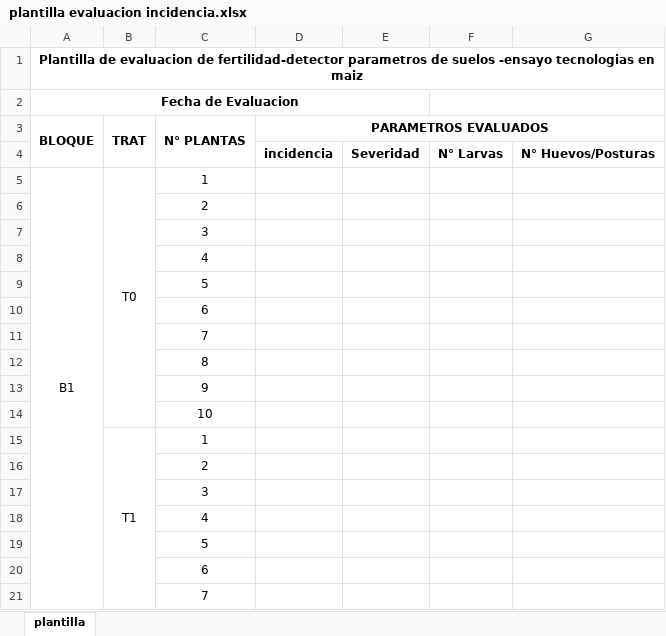
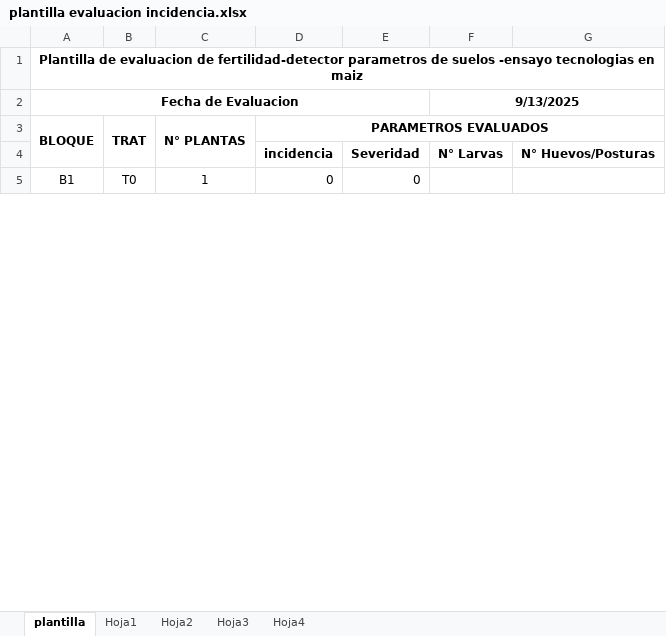
Before and after one commit to LleynerRoman/Roman_Pe-a, an Excel workbook: DATOS DE PRACTICAS_INIA/plantilla evaluacion incidencia.xlsx, sheet plantilla, drawn as a sheet; only a part is shown; values as stored, in another font and other column widths than the file's, no borders; removed rows and columns are numbered as before the commit, all else as after; the diff covers the shown part only; the diff names each change by its address in the sheet, - before the commit and + after, or states it on an @@ line.

```diff
--- a/DATOS DE PRACTICAS_INIA/plantilla evaluacion incidencia.xlsx (sheet plantilla)
+++ b/DATOS DE PRACTICAS_INIA/plantilla evaluacion incidencia.xlsx (sheet plantilla)
+sheet tab: Hoja1
+sheet tab: Hoja2
+sheet tab: Hoja3
+sheet tab: Hoja4
-F2: (empty)
+F2: 9/13/2025
-D5 (PARAMETROS EVALUADOS): (empty)
+D5 (PARAMETROS EVALUADOS): 0
-E5: (empty)
+E5: 0
-row 6:  |  | 2
-row 7:  |  | 3
-row 8:  |  | 4
-row 9:  |  | 5
-row 10:  |  | 6
-row 11:  |  | 7
-row 12:  |  | 8
-row 13:  |  | 9
-row 14:  |  | 10
-row 15:  | T1 | 1
-row 16:  |  | 2
-row 17:  |  | 3
-row 18:  |  | 4
-row 19:  |  | 5
-row 20:  |  | 6
-row 21:  |  | 7
```
Also changed, not shown: 29 added rows and 13 removed rows elsewhere in this sheet, DATOS DE PRACTICAS_INIA/FICHA DE EVALUACIÓN DE ADULTOS.xlsx.
